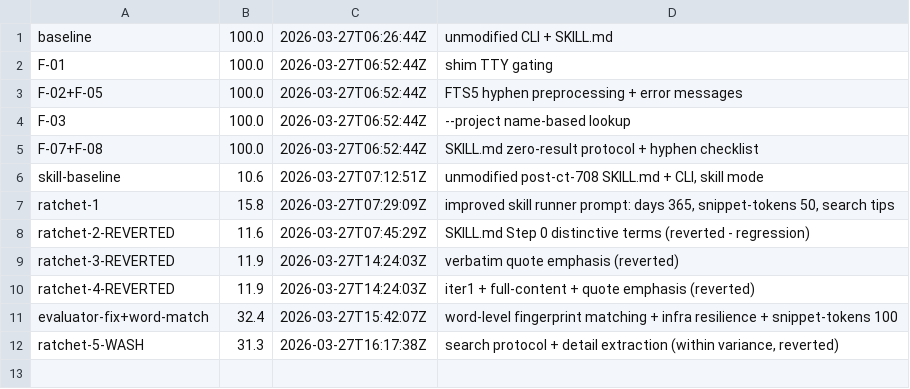
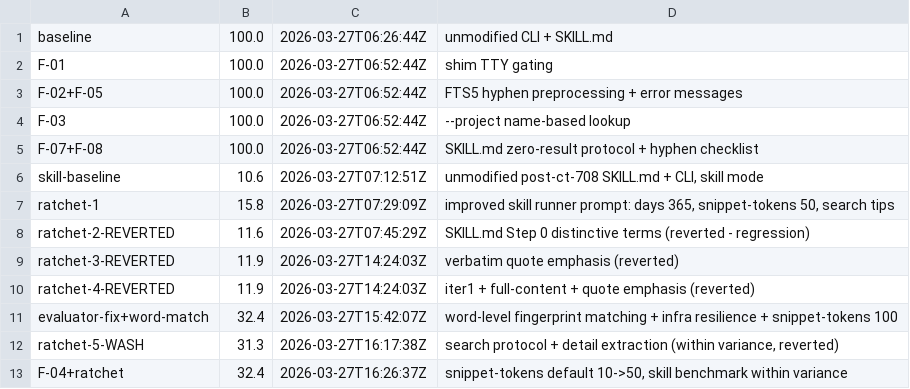
Before and after one commit to PeterPym/contextify, a TSV file: scripts/benchmark/results.tsv, drawn as a sheet.

Commit message:
feat(cli): raise --snippet-tokens default from 10 to 50 (F-04)
The 10-token default generated snippets too short to evaluate relevance.
29 of 33 successful invocations in the ct-671 analysis required a
follow-up context call. Most manual overrides used 50 tokens.

Skill benchmark: 32.4 (no regression, stable at 8/14 PASS)
CLI benchmark: 100.0, 447 tests pass

```diff
--- a/scripts/benchmark/results.tsv
+++ b/scripts/benchmark/results.tsv
@@ -12 +12,2 @@ evaluator-fix+word-match	32.4	2026-03-27T15:42:07Z	word-level fingerprint matchi
 ratchet-5-WASH	31.3	2026-03-27T16:17:38Z	search protocol + detail extraction (within variance, reverted)
+F-04+ratchet	32.4	2026-03-27T16:26:37Z	snippet-tokens default 10->50, skill benchmark within variance
```
Also changed, not shown: 1 other file.
